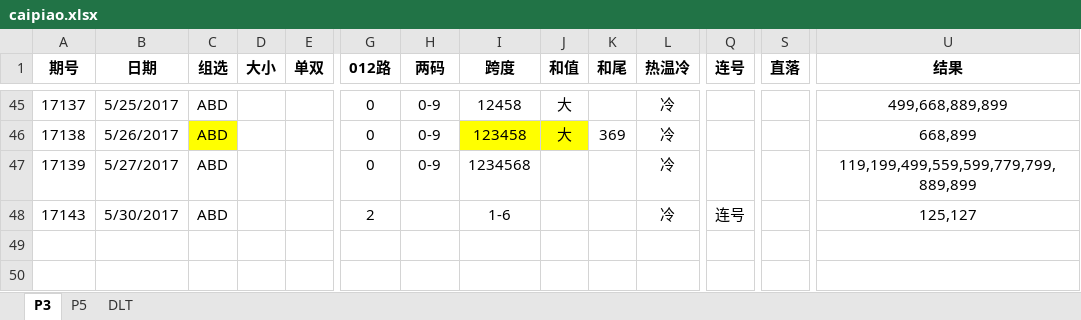
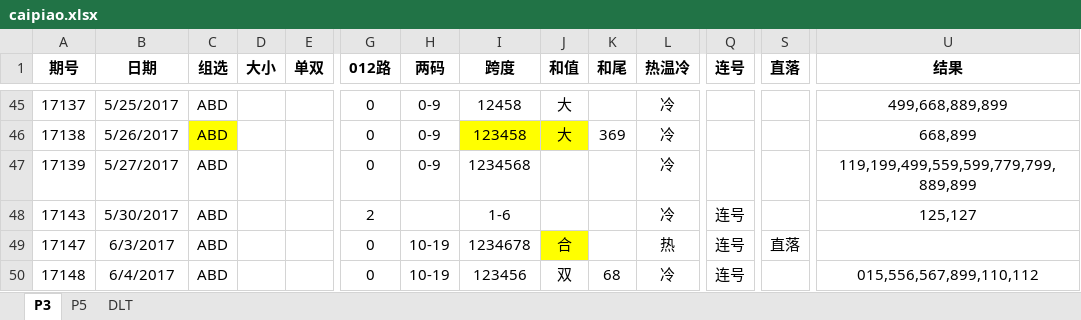
Before and after one commit to zhoubo8308/caipiao, an Excel workbook: caipiao.xlsx, sheet P3, drawn as a sheet; only a part is shown, gaps mark what is left out; values as stored, in another font and other column widths than the file's, no borders; rows hold the shown columns only; the diff names each change by its address in the sheet, - before the commit and + after, or states it on an @@ line.

Commit message:
jlj

```diff
--- a/caipiao.xlsx (sheet P3)
+++ b/caipiao.xlsx (sheet P3)
+row 49: 17147 | 6/3/2017 | ABD |  |  | 0 | 10-19 | 1234678 | 合 |  | 热 | 连号 | 直落
+row 50: 17148 | 6/4/2017 | ABD |  |  | 0 | 10-19 | 123456 | 双 | 68 | 冷 | 连号 |  | 015,556,567,899,110,112
```
Also changed, not shown: sheet P5, sheet DLT.
